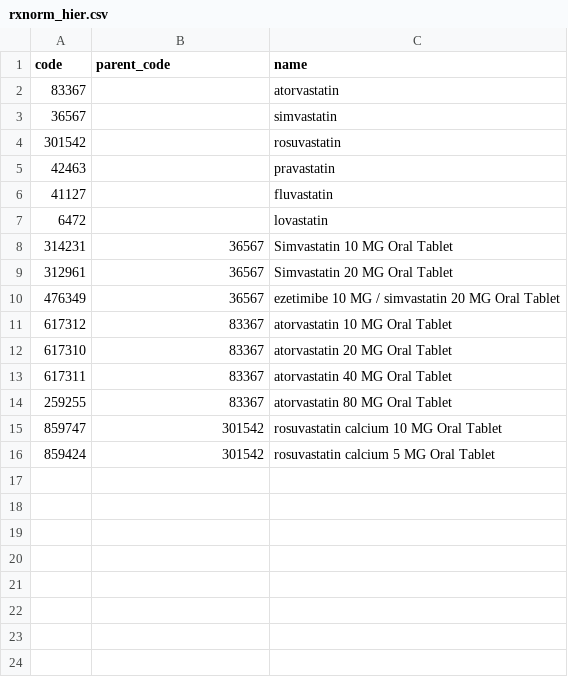
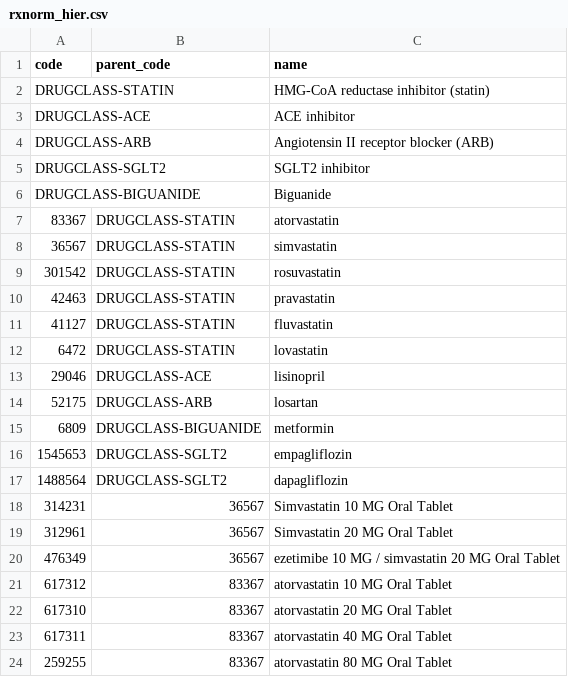
Before and after one commit to eliswanson-db/care_protocol_context_ontology, a CSV file: src/terminology/rxnorm_hier.csv, drawn as a sheet; only a part is shown; the shorter side is filled out with more unchanged rows; the diff covers the shown part only.

Commit message:
M25: graph substrate — drug-class closures, comorbidity terminology, protocol edges, OWL/R2RML
Terminology expansion (all verified via setup):
- rxnorm_hier: added a DRUG-CLASS level (statin/ACE/ARB/SGLT2/biguanide) + ACE/ARB/metformin
  clinical drugs -> rxnorm_closure 84 rows; 2-hop class->ingredient->drug subsumption.
- icd10cm_subset: +N18/I50/N17/pregnancy(Z34,O..)/hepatic(K7x) subtrees -> icd10_closure 70 rows.
- snomed_icd10_crosswalk: +CKD stages/ESRD/CHF/pregnancy SNOMED->ICD (resolve at the 25k reflow).
- value_sets: +COMORBID_CKD/HF, CONTRA_PREGNANCY/HEPATIC. protocol_edges.csv: 21 care-protocol graph edges
  (recommendedFor/contraindicatedWith/monitoredBy/hasThreshold) -> loaded as a table.
Gaps noted (realistic): Synthea emits no SGLT2 meds and no hepatic-disease dx.

A5 Ontobricks contract: src/ontology/care_protocol.owl.ttl (TBox) + care_protocol.r2rml.ttl (UC->ontology
mappings) + README. License-clean (LOINC Parts + ICD-10 + RxNorm + protocol; no SNOMED rels).

Co-authored-by: Isaac <no-reply@databricks.com>

```diff
--- a/src/terminology/rxnorm_hier.csv
+++ b/src/terminology/rxnorm_hier.csv
@@ -1,8 +1,18 @@
 code,parent_code,name
-83367,,atorvastatin
-36567,,simvastatin
-301542,,rosuvastatin
-42463,,pravastatin
-41127,,fluvastatin
-6472,,lovastatin
+DRUGCLASS-STATIN,,HMG-CoA reductase inhibitor (statin)
+DRUGCLASS-ACE,,ACE inhibitor
+DRUGCLASS-ARB,,Angiotensin II receptor blocker (ARB)
+DRUGCLASS-SGLT2,,SGLT2 inhibitor
+DRUGCLASS-BIGUANIDE,,Biguanide
+83367,DRUGCLASS-STATIN,atorvastatin
+36567,DRUGCLASS-STATIN,simvastatin
+301542,DRUGCLASS-STATIN,rosuvastatin
+42463,DRUGCLASS-STATIN,pravastatin
+41127,DRUGCLASS-STATIN,fluvastatin
+6472,DRUGCLASS-STATIN,lovastatin
+29046,DRUGCLASS-ACE,lisinopril
+52175,DRUGCLASS-ARB,losartan
+6809,DRUGCLASS-BIGUANIDE,metformin
+1545653,DRUGCLASS-SGLT2,empagliflozin
+1488564,DRUGCLASS-SGLT2,dapagliflozin
 314231,36567,Simvastatin 10 MG Oral Tablet
```
Also changed, not shown: 10 added rows elsewhere in this file, src/terminology/icd10cm_subset.csv, src/terminology/snomed_icd10_crosswalk.csv, 6 other files.
